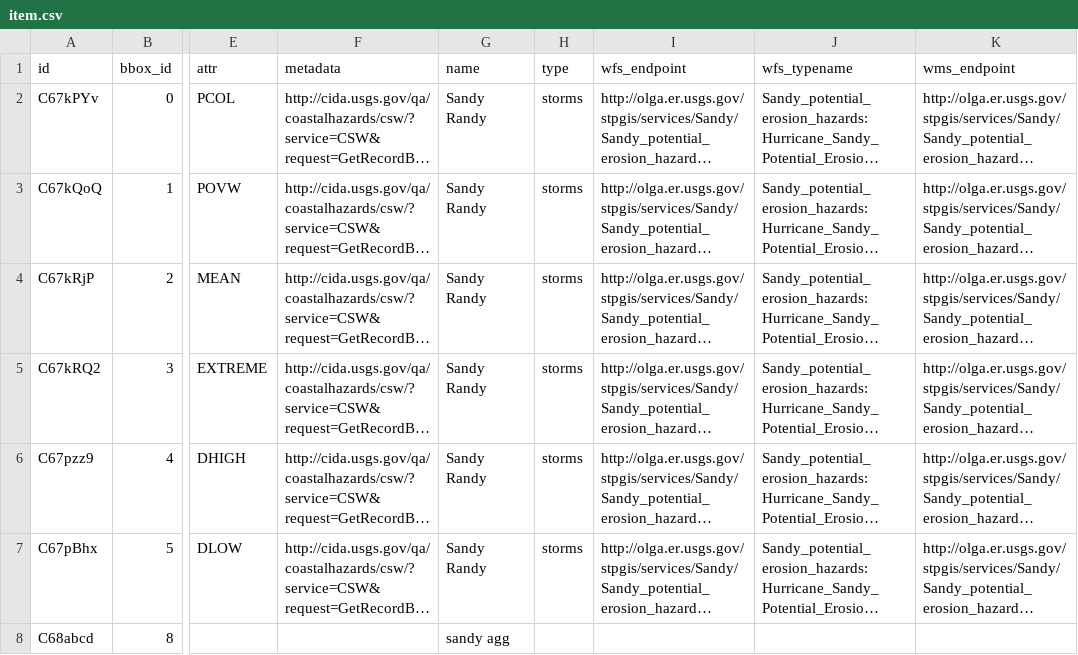
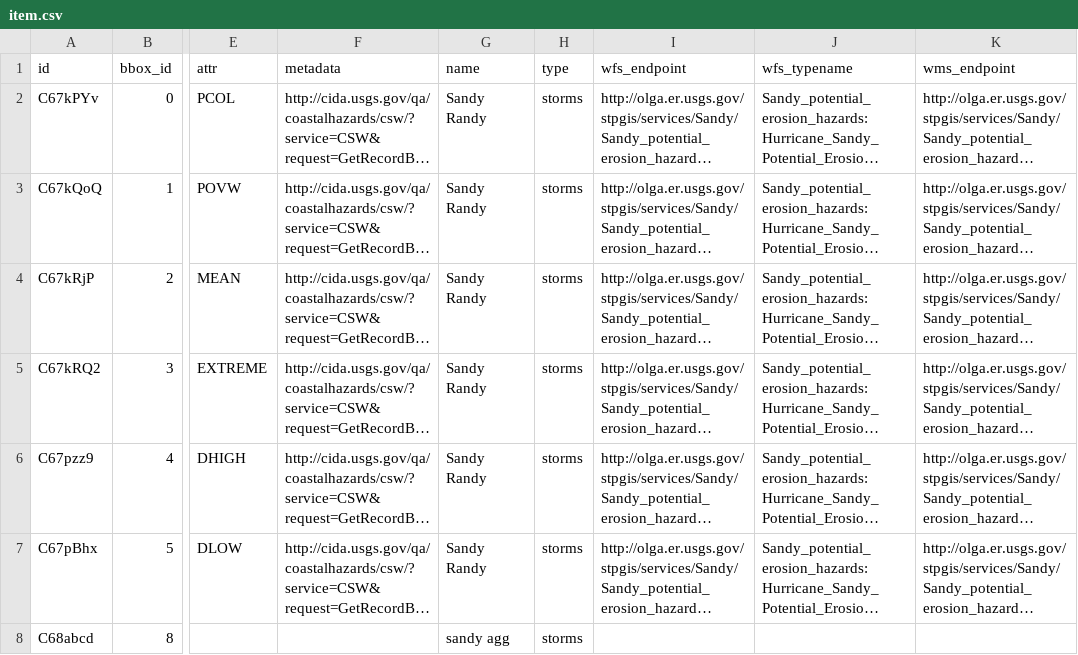
Before and after one commit to zmoore-usgs/coastal-hazards, a CSV file: coastal-hazards-liquibase/src/main/resources/data/item.csv, drawn as a sheet; only a part is shown, gaps mark what is left out; long unchanged cells end in …; the diff names each change by its address in the sheet, - before the commit and + after, or states it on an @@ line.

```diff
--- a/coastal-hazards-liquibase/src/main/resources/data/item.csv
+++ b/coastal-hazards-liquibase/src/main/resources/data/item.csv
-H8 (type): (empty)
+H8 (type): storms
```
Also changed, not shown: 3 other files.
